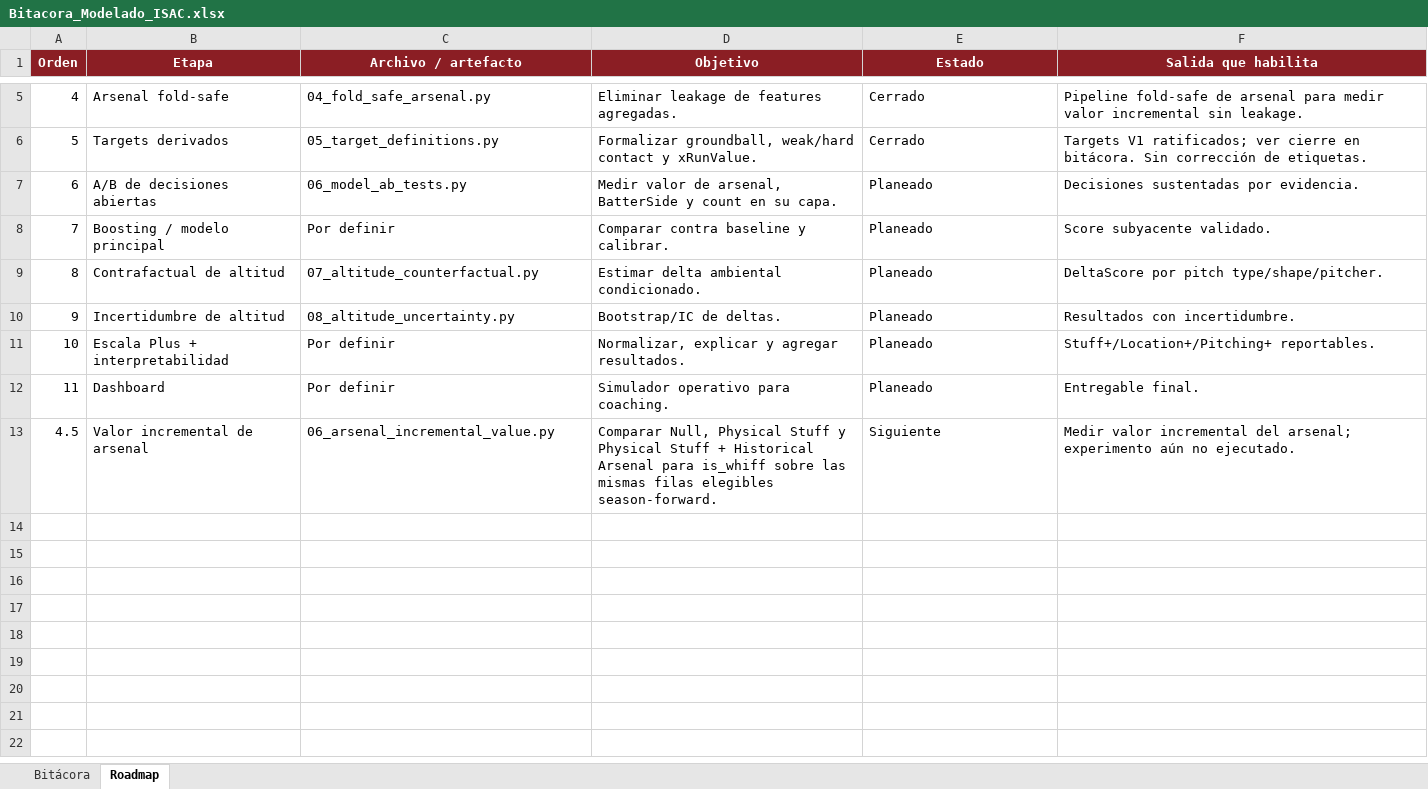
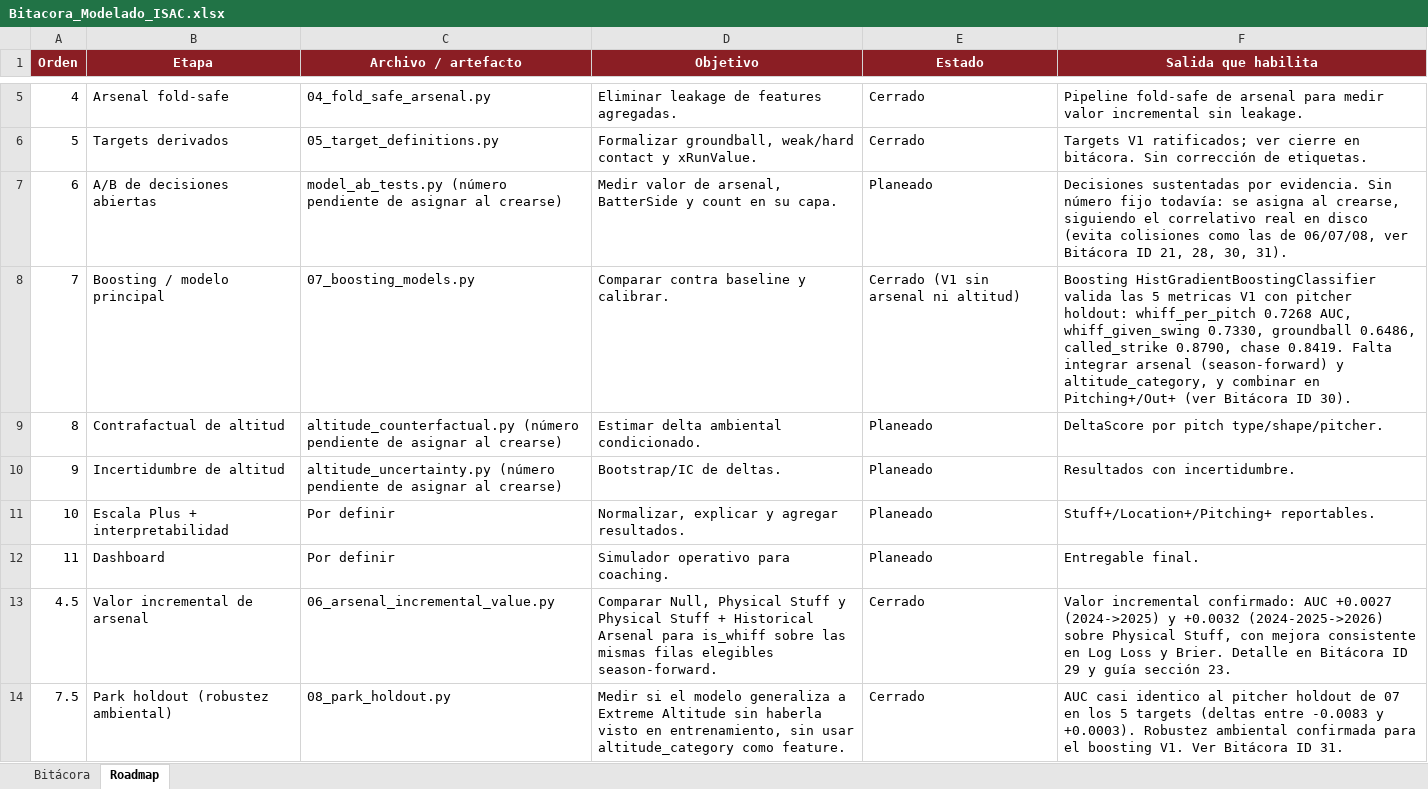
Before and after one commit to F-Retama/HomerunBytes, an Excel workbook: Bitacora_Modelado_ISAC.xlsx, sheet Roadmap, drawn as a sheet; only a part is shown, gaps mark what is left out; values as stored, in another font and other column widths than the file's, no borders; table styles not drawn; the diff names each change by its address in the sheet, - before the commit and + after, or states it on an @@ line.

Commit message:
Agrega modelos boosting, holdout por park y documentación

```diff
--- a/Bitacora_Modelado_ISAC.xlsx (sheet Roadmap)
+++ b/Bitacora_Modelado_ISAC.xlsx (sheet Roadmap)
-C7 (Archivo / artefacto): 06_model_ab_tests.py
+C7 (Archivo / artefacto): model_ab_tests.py (número pendiente de asignar al crearse)
-F7 (Salida que habilita): …por evidencia.
+F7 (Salida que habilita): …por evidencia. Sin número fijo todavía: se asigna al crearse, siguiendo el correlativo real en disco (evita colisiones como las de 06/07/08, ver Bitácora ID 21, 28, 30, 31).
-C8 (Archivo / artefacto): Por definir
+C8 (Archivo / artefacto): 07_boosting_models.py
-E8 (Estado): Planeado
+E8 (Estado): Cerrado (V1 sin arsenal ni altitud)
-F8 (Salida que habilita): Score subyacente validado.
+F8 (Salida que habilita): Boosting HistGradientBoostingClassifier valida las 5 metricas V1 con pitcher holdout: whiff_per_pitch 0.7268 AUC, whiff_given_swing 0.7330, groundball 0.6486, called_strike 0.8790, chase 0.8419. Falta integrar arsenal (season-forward) y altitude_category, y combinar en Pitching+/Out+ (ver Bitácora ID 30).
-C9 (Archivo / artefacto): 07_altitude_counterfactual.py
+C9 (Archivo / artefacto): altitude_counterfactual.py (número pendiente de asignar al crearse)
-C10 (Archivo / artefacto): 08_altitude_uncertainty.py
+C10 (Archivo / artefacto): altitude_uncertainty.py (número pendiente de asignar al crearse)
-E13 (Estado): Siguiente
+E13 (Estado): Cerrado
-F13 (Salida que habilita): Medir valor incremental del arsenal; experimento aún no ejecutado.
+F13 (Salida que habilita): Valor incremental confirmado: AUC +0.0027 (2024->2025) y +0.0032 (2024-2025->2026) sobre Physical Stuff, con mejora consistente en Log Loss y Brier. Detalle en Bitácora ID 29 y guía sección 23.
+row 14: 7.5 | Park holdout (robustez ambiental) | 08_park_holdout.py | Medir si el modelo generaliza a Extreme Altitude sin haberla visto en entrenamiento, sin usar altitude_category como feature. | Cerrado | AUC casi identico al pitcher holdout de 07 en los 5 targets (deltas entre -0.0083 y +0.0003). Robustez ambiental confirmada para el boosting V1. Ver Bitácora ID 31.
```
Also changed, not shown: sheet Bitácora, 5 other files.
